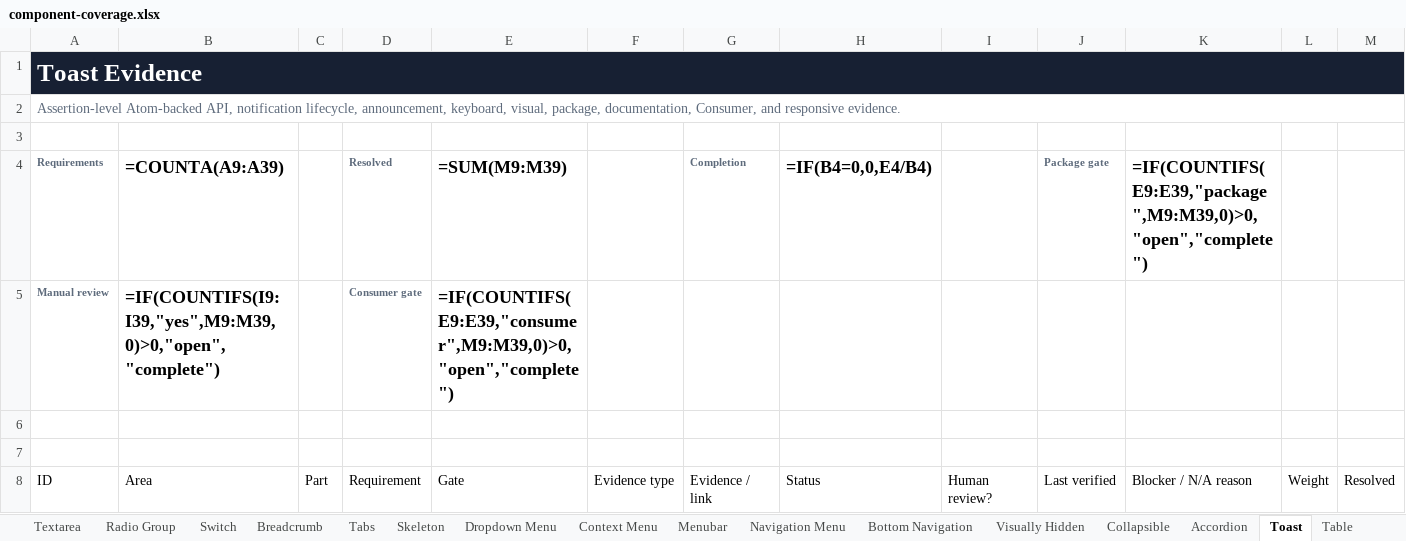
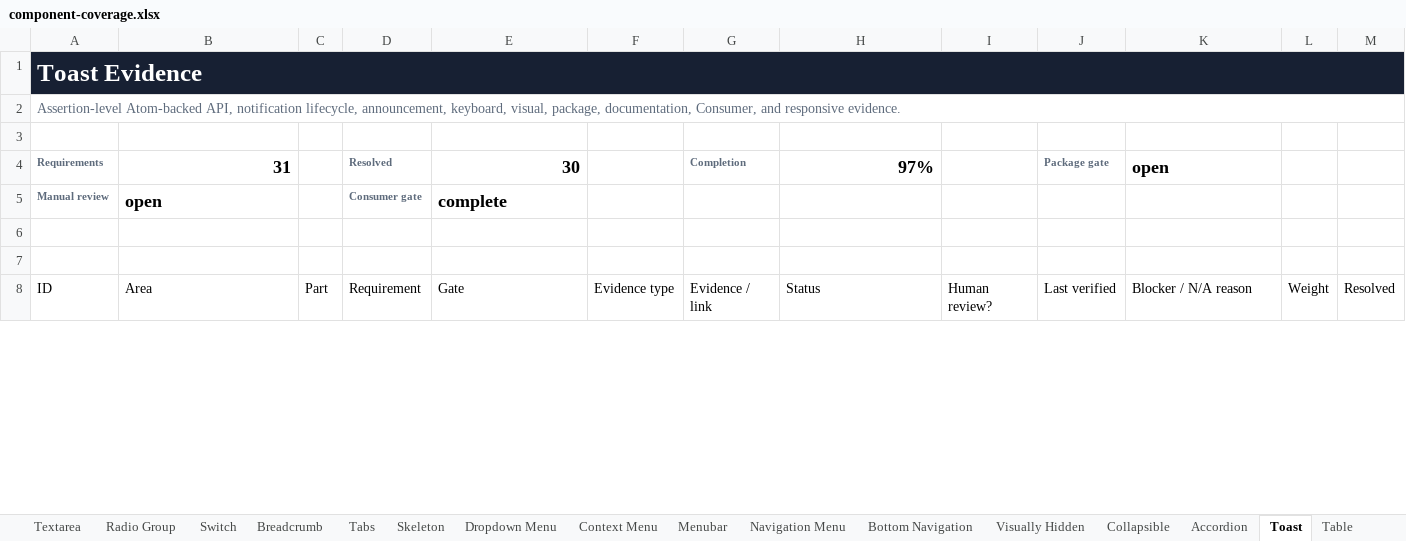
Before and after one commit to flowstack-ui/brick, an Excel workbook: playground/component-coverage.xlsx, sheet Toast, drawn as a sheet; only a part is shown; values as stored, in another font and other column widths than the file's, no borders; formulas without a stored value are shown as written; charts and pictures not drawn; the diff covers the shown part only; the diff names each change by its address in the sheet, - before the commit and + after, or states it on an @@ line.

```diff
--- a/playground/component-coverage.xlsx (sheet Toast)
+++ b/playground/component-coverage.xlsx (sheet Toast)
-B1:M1 fill: none
+B1:M1 fill: #172033
-B4: =COUNTA(A9:A39)
+B4: 31
-E4: =SUM(M9:M39)
+E4: 30
-H4: =IF(B4=0,0,E4/B4)
+H4: 97%
-K4: =IF(COUNTIFS(E9:E39,"package",M9:M39,0)>0,"open","complete")
+K4: open
-B5: =IF(COUNTIFS(I9:I39,"yes",M9:M39,0)>0,"open","complete")
+B5: open
-E5: =IF(COUNTIFS(E9:E39,"consumer",M9:M39,0)>0,"open","complete")
+E5: complete
```
Also changed, not shown: 31 edited cells elsewhere in this sheet, sheet Index, sheet Bottom Navigation, sheet Accordion, sheet Table, sheet Collapsible, sheet Breadcrumb, 49 more sheets, charts or pictures.
